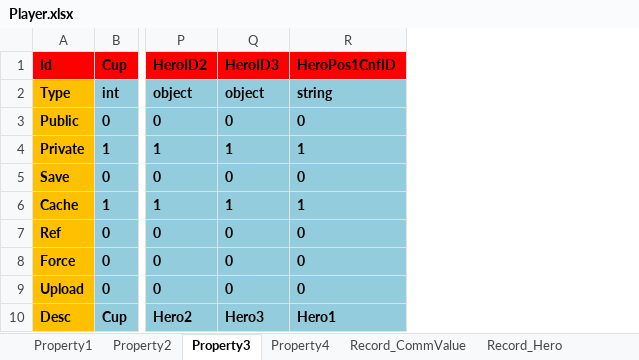
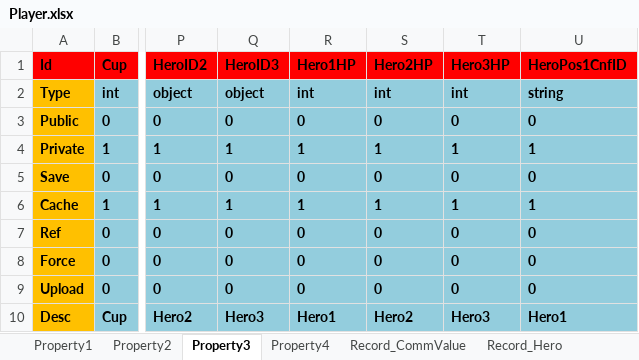
Before and after one commit to hu-81/NoahGameFramee, an Excel workbook: _Out/NFDataCfg/Excel/Player.xlsx, sheet Property3, drawn as a sheet; only a part is shown, gaps mark what is left out; values as stored, in another font and other column widths than the file's, no borders; the diff names each change by its address in the sheet, - before the commit and + after, or states it on an @@ line.

```diff
--- a/_Out/NFDataCfg/Excel/Player.xlsx (sheet Property3)
+++ b/_Out/NFDataCfg/Excel/Player.xlsx (sheet Property3)
+column R (Hero1HP), rows 2-10: int | 0 | 1 | 0 | 1 | 0 | 0 | 0 | Hero1
+column S (Hero2HP), rows 2-10: int | 0 | 1 | 0 | 1 | 0 | 0 | 0 | Hero2
+column T (Hero3HP), rows 2-10: int | 0 | 1 | 0 | 1 | 0 | 0 | 0 | Hero3
```
Also changed, not shown: sheet Record_Hero, sheet Record_CommValue, sheet Property2, _Out/NFDataCfg/Excel/EffectData.xlsx, 28 other files.
